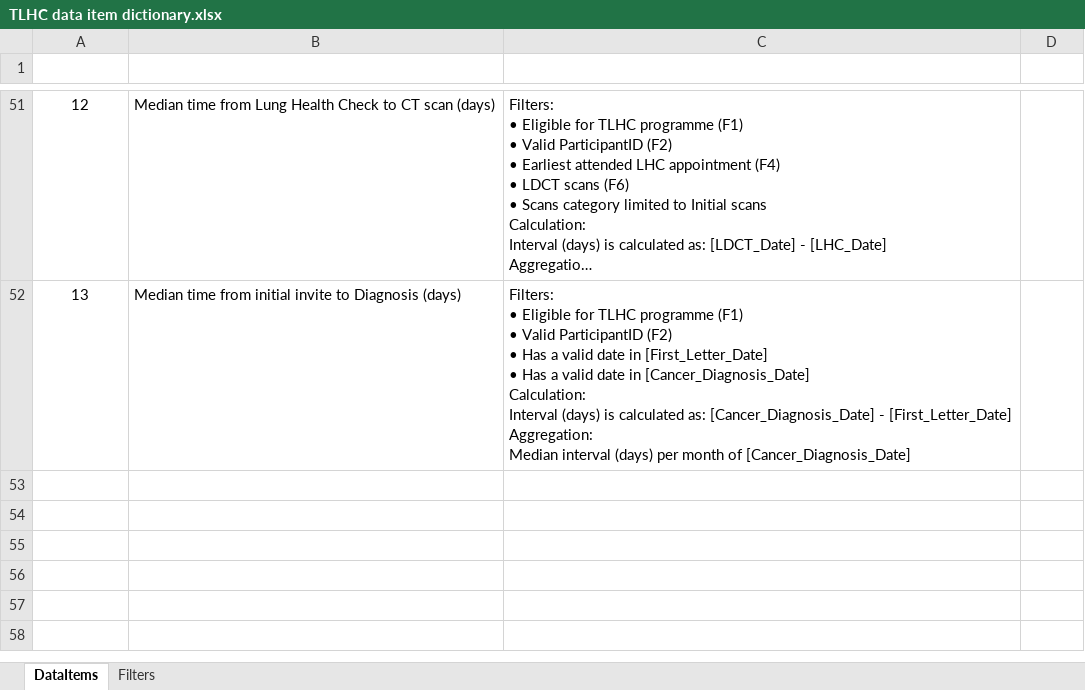
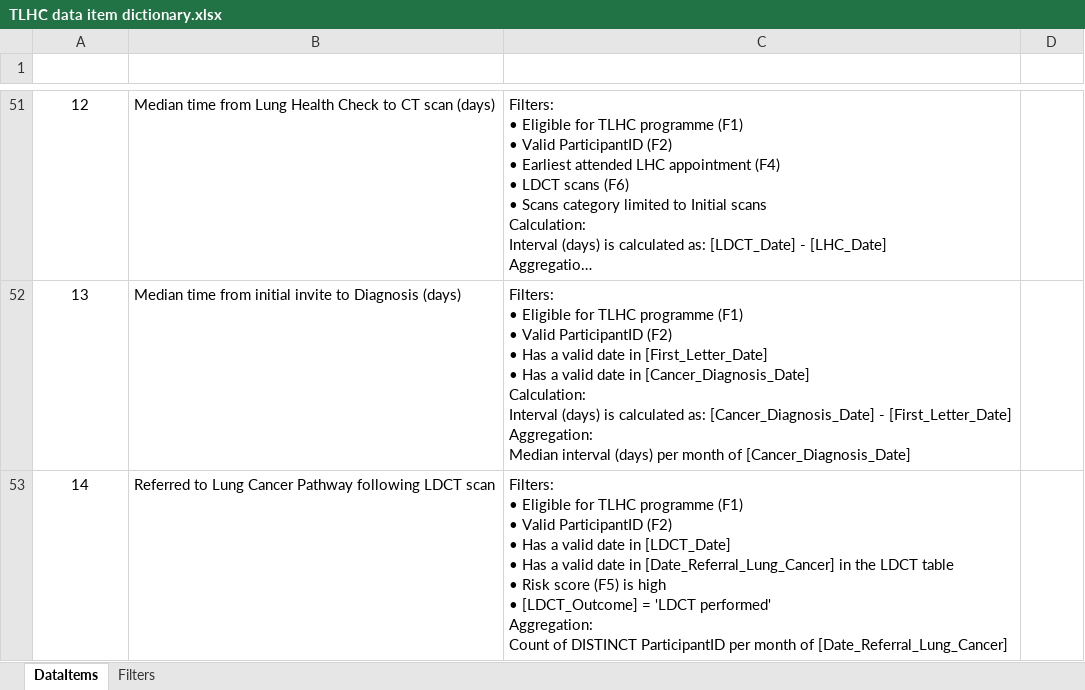
Before and after one commit to craig-parylo/610_tlhc, an Excel workbook: data/reference/TLHC data item dictionary.xlsx, sheet DataItems, drawn as a sheet; only a part is shown, gaps mark what is left out; long unchanged cells end in …; values as stored, in another font and other column widths than the file's, no borders; table styles not drawn; ↵ is a line break in a cell; the diff names each change by its address in the sheet, - before the commit and + after, or states it on an @@ line.

Commit message:
adds metric 14 to the dictionary

```diff
--- a/data/reference/TLHC data item dictionary.xlsx (sheet DataItems)
+++ b/data/reference/TLHC data item dictionary.xlsx (sheet DataItems)
+row 53: 14 | Referred to Lung Cancer Pathway following LDCT scan | Filters: ↵ • Eligible for TLHC programme (F1) ↵ • Valid ParticipantID (F2) ↵ • Has a valid date in [LDCT_Date] ↵ • Has a valid date in [Date_Referral_Lung_Cancer] in the LDCT table ↵ • Risk score (F5) is high ↵ • [LDCT_Outcome] = 'LDCT performed' ↵ Aggregation: ↵ Count of DISTINCT ParticipantID per month of [Date_Referral_Lung_Cancer]
```
